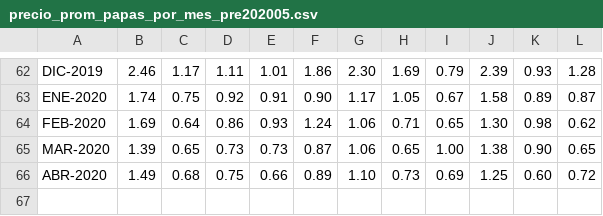
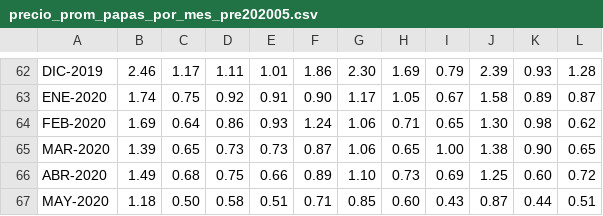
Before and after one commit to CIP-Hackaton/Arbues_CIP_notes, a CSV file: Precios_Papa/precio_prom_papas_por_mes_pre202005.csv, drawn as a sheet; only a part is shown, gaps mark what is left out.

```diff
--- a/Precios_Papa/precio_prom_papas_por_mes_pre202005.csv
+++ b/Precios_Papa/precio_prom_papas_por_mes_pre202005.csv
@@ -66 +66,2 @@ MAR-2020,1.39,0.65,0.73,0.73,0.87,1.06,0.65,1.00,1.38,0.90,0.65
 ABR-2020,1.49,0.68,0.75,0.66,0.89,1.10,0.73,0.69,1.25,0.60,0.72
+MAY-2020,1.18,0.50,0.58,0.51,0.71,0.85,0.60,0.43,0.87,0.44,0.51
```
Also changed, not shown: Precios_Papa/precio_max_papas_por_mes_post202005.csv, Precios_Papa/precio_max_papas_por_mes_pre202005.csv, 3 other files.
